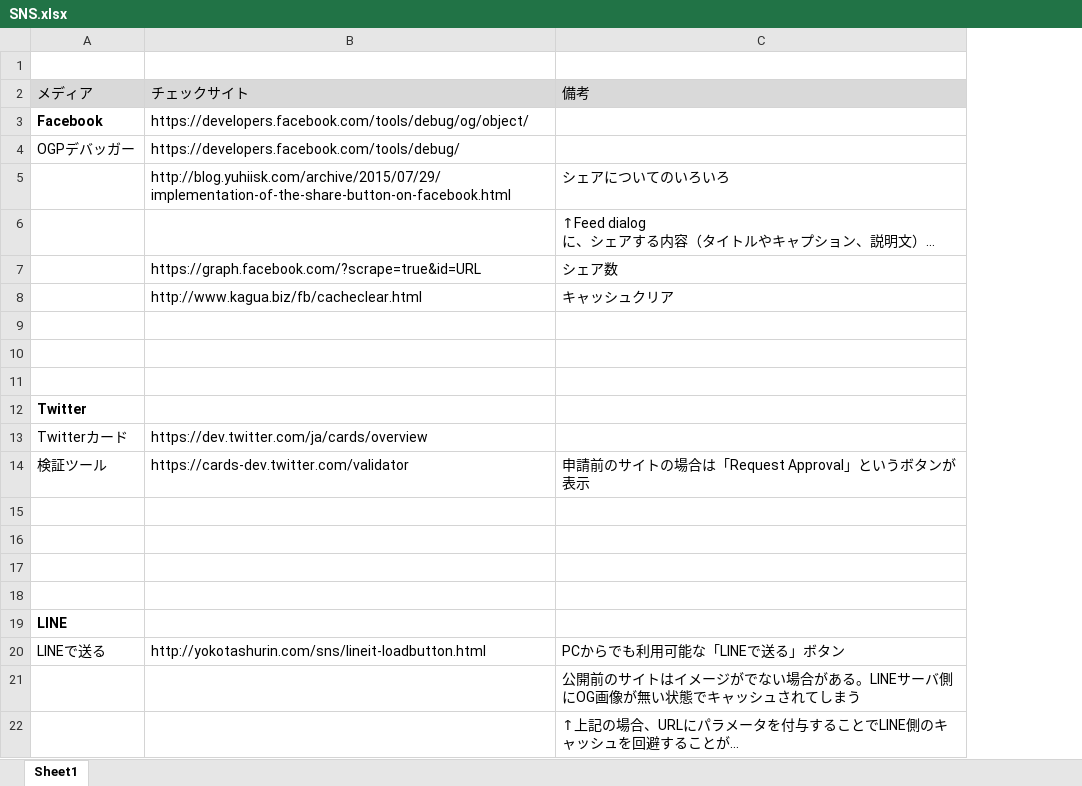
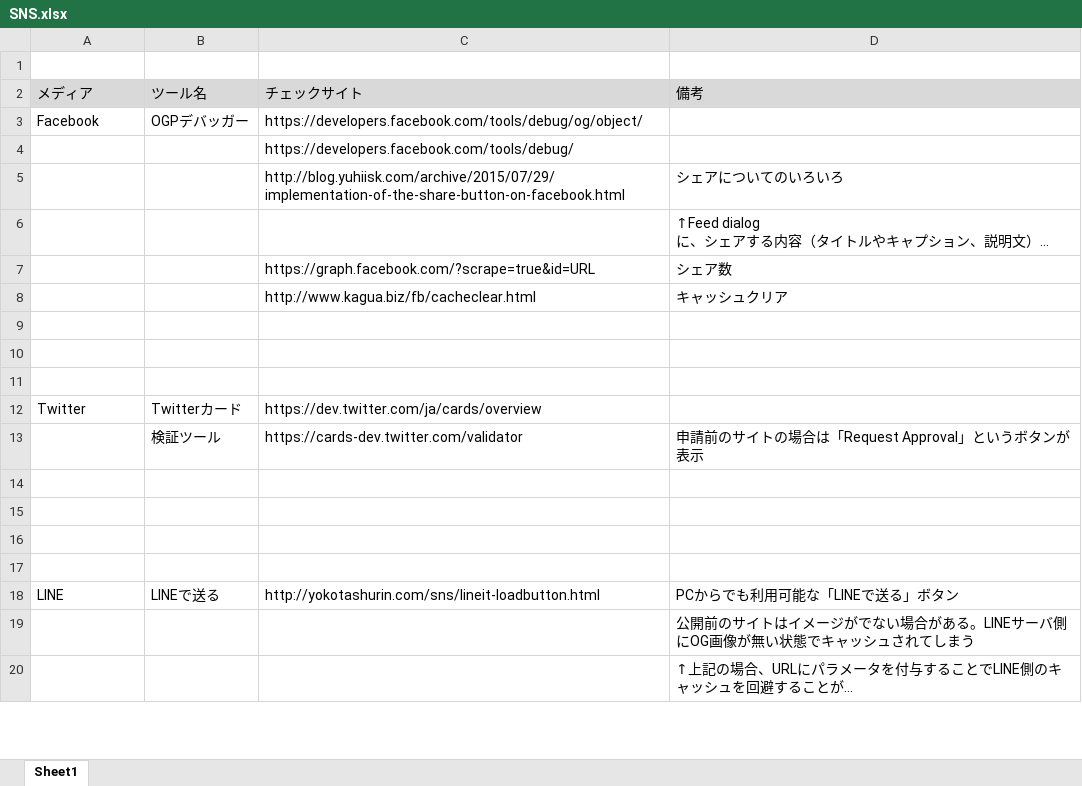
Before and after one commit to tacoccys/sample, an Excel workbook: SNS.xlsx, sheet Sheet1, drawn as a sheet; only a part is shown; long unchanged cells end in …; values as stored, in another font and other column widths than the file's, no borders; removed rows and columns are numbered as before the commit, all else as after; the diff names each change by its address in the sheet, - before the commit and + after, or states it on an @@ line.

Commit message:
third edit

```diff
--- a/SNS.xlsx (sheet Sheet1)
+++ b/SNS.xlsx (sheet Sheet1)
+column B (ツール名), rows 3-18: OGPデバッガー |  |  |  |  |  |  |  |  | Twitterカード | 検証ツール |  |  |  |  | LINEで送る
-A3 bold: on
+A3 bold: off
-A4 (メディア): OGPデバッガー
+A4 (メディア): (empty)
-row 12: Twitter
-A12 (メディア): Twitterカード
+A12 (メディア): Twitter
-A13 (メディア): 検証ツール
+A13 (メディア): (empty)
-row 19: LINE
-A18 (メディア): LINEで送る
+A18 (メディア): LINE
```
